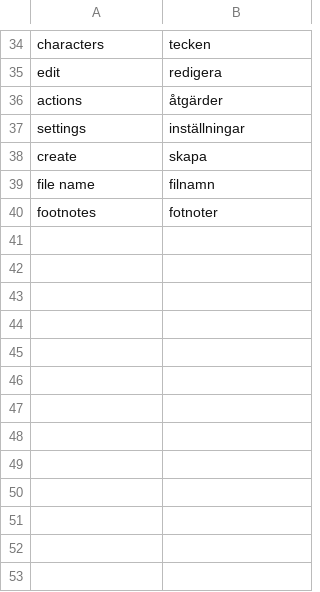
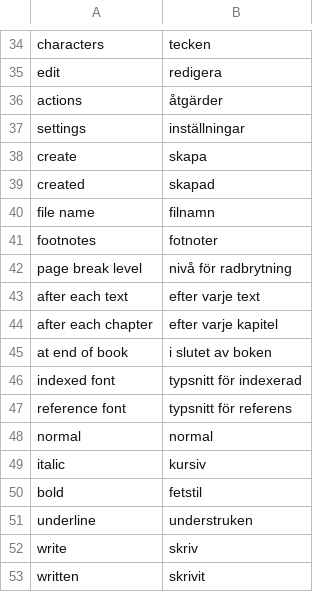
Before and after one commit to pekrau/mdbook, a CSV file: translations.csv, drawn as a sheet; only a part is shown, gaps mark what is left out.

```diff
--- a/translations.csv
+++ b/translations.csv
@@ -38,3 +38,16 @@ settings,inställningar
 create,skapa
+created,skapad
 file name,filnamn
 footnotes,fotnoter
+page break level,nivå för radbrytning
+after each text,efter varje text
+after each chapter,efter varje kapitel
+at end of book,i slutet av boken
+indexed font,typsnitt för indexerad
+reference font,typsnitt för referens
+normal,normal
+italic,kursiv
+bold,fetstil
+underline,understruken
+write,skriv
+written,skrivit
```
Also changed, not shown: 3 other files.
